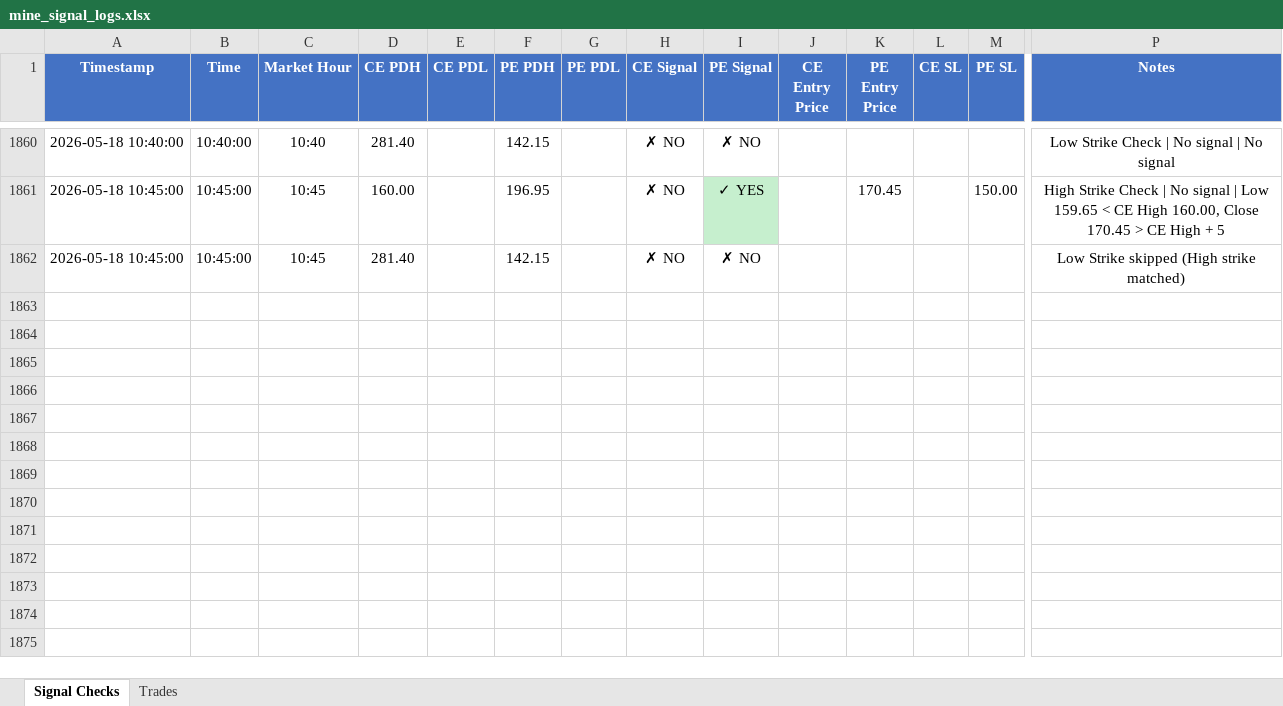
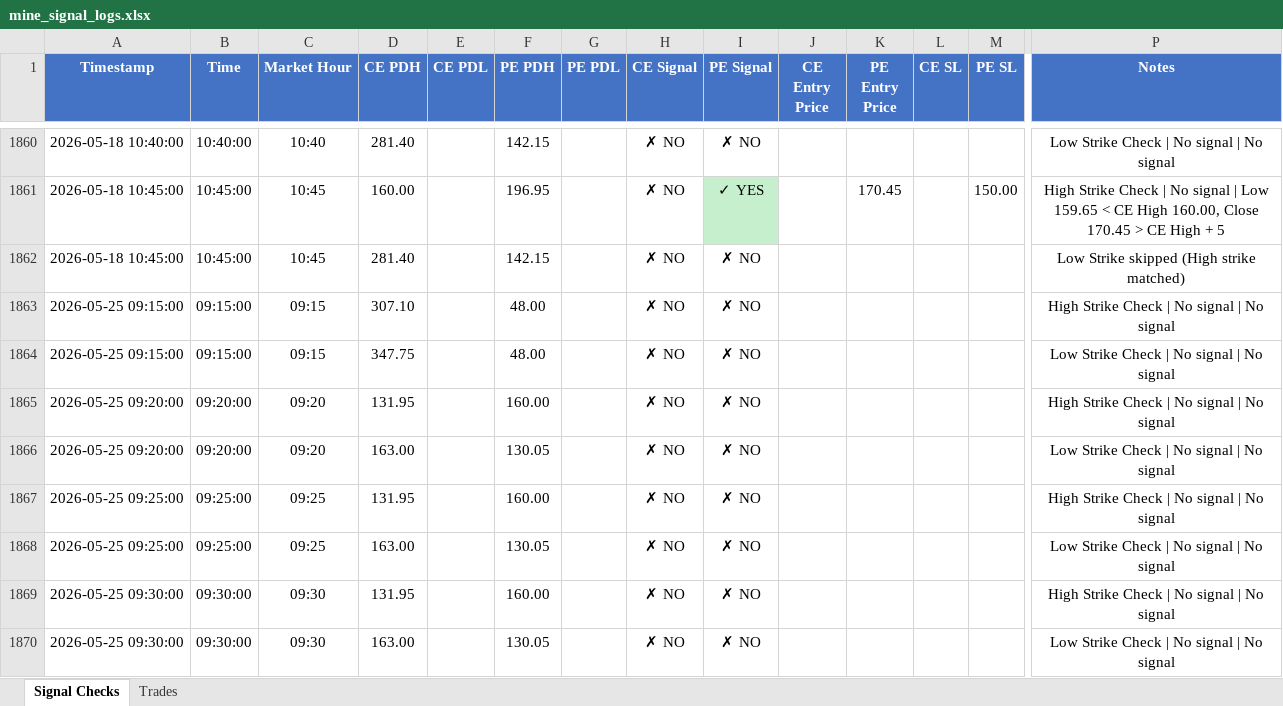
Before and after one commit to kwinkzap-bot/Mine, an Excel workbook: Mine/logs/mine_signal_logs.xlsx, sheet Signal Checks, drawn as a sheet; only a part is shown, gaps mark what is left out; values as stored, in another font and other column widths than the file's, no borders; rows hold the shown columns only; the diff names each change by its address in the sheet, - before the commit and + after, or states it on an @@ line.

```diff
--- a/Mine/logs/mine_signal_logs.xlsx (sheet Signal Checks)
+++ b/Mine/logs/mine_signal_logs.xlsx (sheet Signal Checks)
+row 1863: 2026-05-25 09:15:00 | 09:15:00 | 09:15 | 307.10 |  | 48.00 |  | ✗ NO | ✗ NO |  |  |  |  | High Strike Check | No signal | No signal
+row 1864: 2026-05-25 09:15:00 | 09:15:00 | 09:15 | 347.75 |  | 48.00 |  | ✗ NO | ✗ NO |  |  |  |  | Low Strike Check | No signal | No signal
+row 1865: 2026-05-25 09:20:00 | 09:20:00 | 09:20 | 131.95 |  | 160.00 |  | ✗ NO | ✗ NO |  |  |  |  | High Strike Check | No signal | No signal
+row 1866: 2026-05-25 09:20:00 | 09:20:00 | 09:20 | 163.00 |  | 130.05 |  | ✗ NO | ✗ NO |  |  |  |  | Low Strike Check | No signal | No signal
+row 1867: 2026-05-25 09:25:00 | 09:25:00 | 09:25 | 131.95 |  | 160.00 |  | ✗ NO | ✗ NO |  |  |  |  | High Strike Check | No signal | No signal
+row 1868: 2026-05-25 09:25:00 | 09:25:00 | 09:25 | 163.00 |  | 130.05 |  | ✗ NO | ✗ NO |  |  |  |  | Low Strike Check | No signal | No signal
+row 1869: 2026-05-25 09:30:00 | 09:30:00 | 09:30 | 131.95 |  | 160.00 |  | ✗ NO | ✗ NO |  |  |  |  | High Strike Check | No signal | No signal
+row 1870: 2026-05-25 09:30:00 | 09:30:00 | 09:30 | 163.00 |  | 130.05 |  | ✗ NO | ✗ NO |  |  |  |  | Low Strike Check | No signal | No signal
```
Also changed, not shown: 6 other files.
